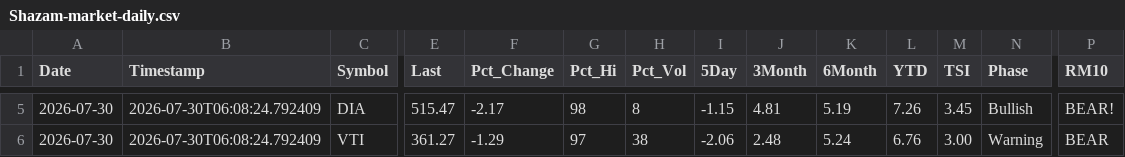
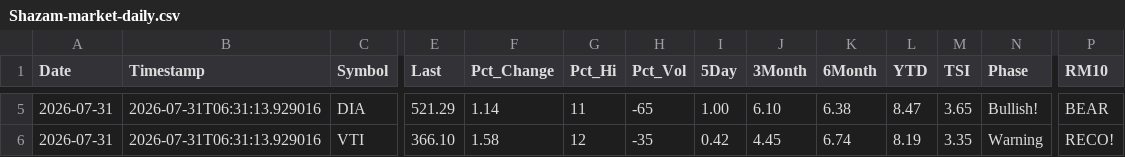
Before and after one commit to blumenty/stock-data-automation, a CSV file: data/Shazam-market-daily.csv, drawn as a sheet; only a part is shown, gaps mark what is left out; the diff covers the shown part only; the diff names each change by its address in the sheet, - before the commit and + after, or states it on an @@ line.

```diff
--- a/data/Shazam-market-daily.csv
+++ b/data/Shazam-market-daily.csv
-A5:A6 (Date): 2026-07-30
+A5:A6 (Date): 2026-07-31
-B5:B6 (Timestamp): 2026-07-30T06:08:24.792409
+B5:B6 (Timestamp): 2026-07-31T06:31:13.929016
-E5 (Last): 515.47
+E5 (Last): 521.29
-F5 (Pct_Change): -2.17
+F5 (Pct_Change): 1.14
-G5 (Pct_Hi): 98
+G5 (Pct_Hi): 11
-H5 (Pct_Vol): 8
+H5 (Pct_Vol): -65
-I5 (5Day): -1.15
+I5 (5Day): 1.00
-J5 (3Month): 4.81
+J5 (3Month): 6.10
-K5 (6Month): 5.19
+K5 (6Month): 6.38
-L5 (YTD): 7.26
+L5 (YTD): 8.47
-M5 (TSI): 3.45
+M5 (TSI): 3.65
-N5 (Phase): Bullish
+N5 (Phase): Bullish!
-P5 (RM10): BEAR!
+P5 (RM10): BEAR
-E6 (Last): 361.27
+E6 (Last): 366.10
-F6 (Pct_Change): -1.29
+F6 (Pct_Change): 1.58
-G6 (Pct_Hi): 97
+G6 (Pct_Hi): 12
-H6 (Pct_Vol): 38
+H6 (Pct_Vol): -35
-I6 (5Day): -2.06
+I6 (5Day): 0.42
-J6 (3Month): 2.48
+J6 (3Month): 4.45
-K6 (6Month): 5.24
+K6 (6Month): 6.74
-L6 (YTD): 6.76
+L6 (YTD): 8.19
-M6 (TSI): 3.00
+M6 (TSI): 3.35
-P6 (RM10): BEAR
+P6 (RM10): RECO!
```
Also changed, not shown: 39 edited cells elsewhere in this file, data/shazam-tsi-history.csv, 4 other files.
